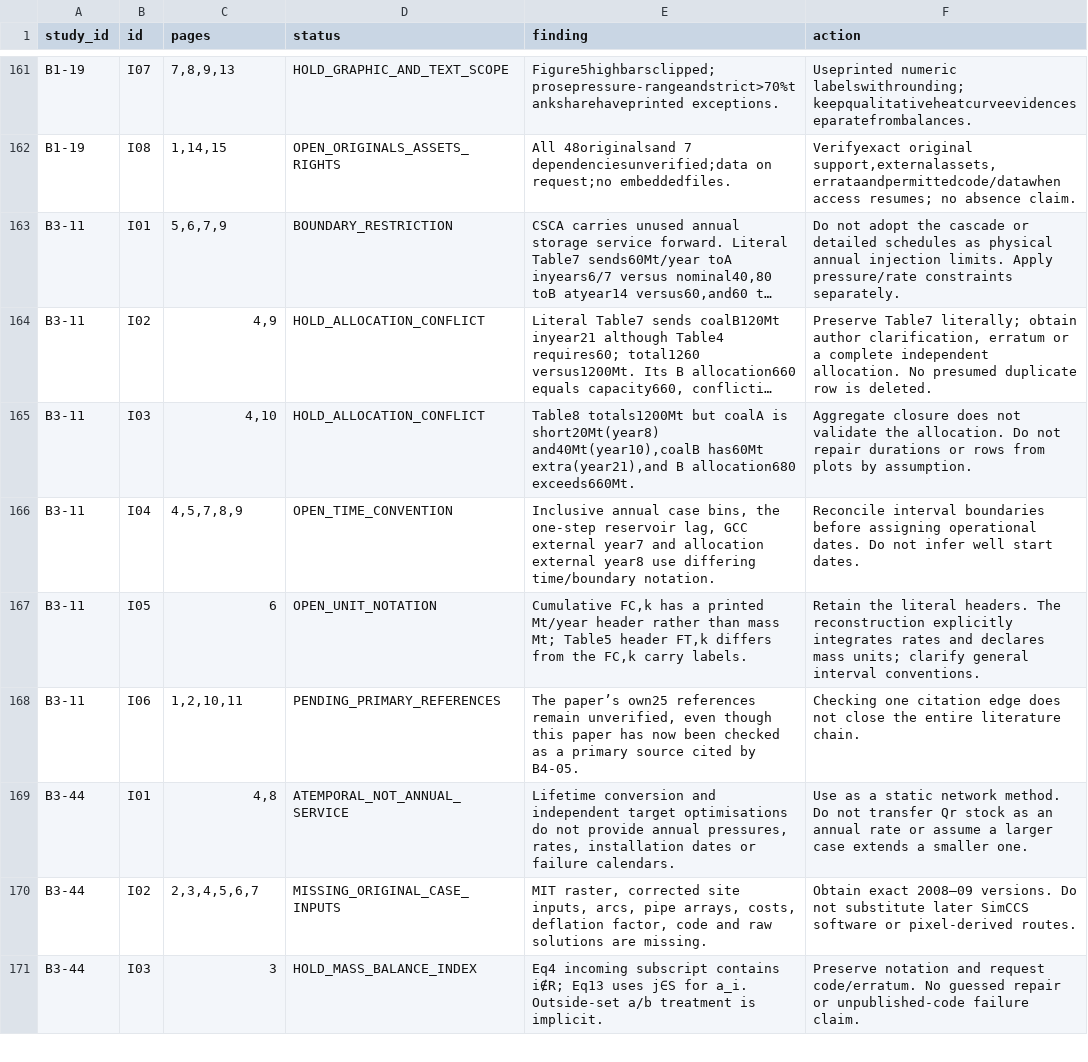
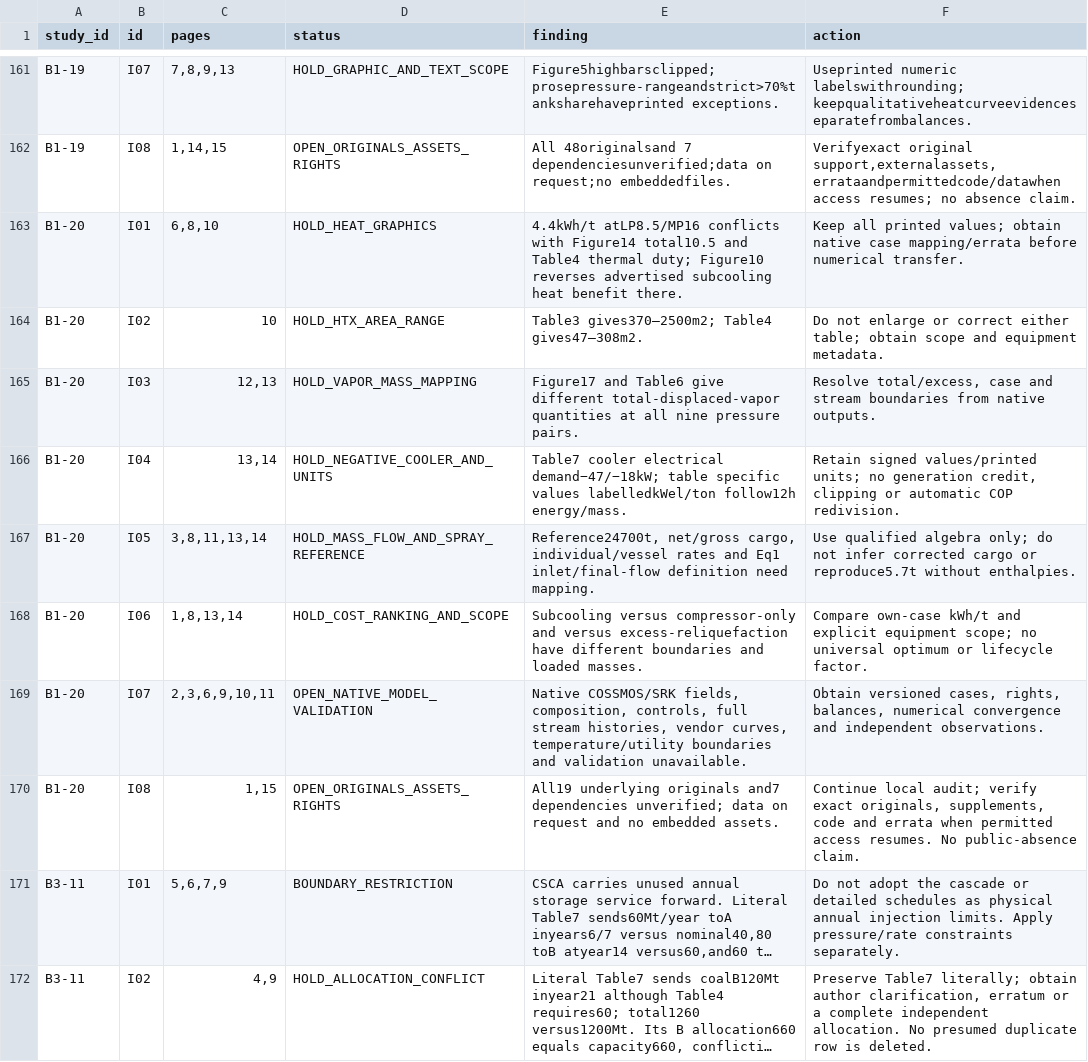
Before and after one commit to johnzhi/phd_decoding-v1, a CSV file: paper1/outputs/comprehensive_review/issues.csv, drawn as a sheet; only a part is shown, gaps mark what is left out; the shorter side is filled out with more unchanged rows; long unchanged cells end in …; the diff names each change by its address in the sheet, - before the commit and + after, or states it on an @@ line.

Commit message:
Audit LP MP interface balances and preserve unresolved duties

```diff
--- a/paper1/outputs/comprehensive_review/issues.csv
+++ b/paper1/outputs/comprehensive_review/issues.csv
+row 163: B1-20 | I01 | 6,8,10 | HOLD_HEAT_GRAPHICS | 4.4kWh/t atLP8.5/MP16 conflicts with Figure14 total10.5 and Table4 thermal duty; Figure10 reverses advertised subcooling heat benefit there. | Keep all printed values; obtain native case mapping/errata before numerical transfer.
+row 164: B1-20 | I02 | 10 | HOLD_HTX_AREA_RANGE | Table3 gives370–2500m2; Table4 gives47–308m2. | Do not enlarge or correct either table; obtain scope and equipment metadata.
+row 165: B1-20 | I03 | 12,13 | HOLD_VAPOR_MASS_MAPPING | Figure17 and Table6 give different total-displaced-vapor quantities at all nine pressure pairs. | Resolve total/excess, case and stream boundaries from native outputs.
+row 166: B1-20 | I04 | 13,14 | HOLD_NEGATIVE_COOLER_AND_UNITS | Table7 cooler electrical demand−47/−18kW; table specific values labelledkWel/ton follow12h energy/mass. | Retain signed values/printed units; no generation credit, clipping or automatic COP redivision.
+row 167: B1-20 | I05 | 3,8,11,13,14 | HOLD_MASS_FLOW_AND_SPRAY_REFERENCE | Reference24700t, net/gross cargo, individual/vessel rates and Eq1 inlet/final-flow definition need mapping. | Use qualified algebra only; do not infer corrected cargo or reproduce5.7t without enthalpies.
+row 168: B1-20 | I06 | 1,8,13,14 | HOLD_COST_RANKING_AND_SCOPE | Subcooling versus compressor-only and versus excess-reliquefaction have different boundaries and loaded masses. | Compare own-case kWh/t and explicit equipment scope; no universal optimum or lifecycle factor.
+row 169: B1-20 | I07 | 2,3,6,9,10,11 | OPEN_NATIVE_MODEL_VALIDATION | Native COSSMOS/SRK fields, composition, controls, full stream histories, vendor curves, temperature/utility boundaries and validation unavailable. | Obtain versioned cases, rights, balances, numerical convergence and independent observations.
+row 170: B1-20 | I08 | 1,15 | OPEN_ORIGINALS_ASSETS_RIGHTS | All19 underlying originals and7 dependencies unverified; data on request and no embedded assets. | Continue local audit; verify exact originals, supplements, code and errata when permitted access resumes. No public-absence claim.
```
Also changed, not shown: paper1/outputs/comprehensive_review/pages.csv, paper1/outputs/comprehensive_review/papers.csv, 18 other files.
